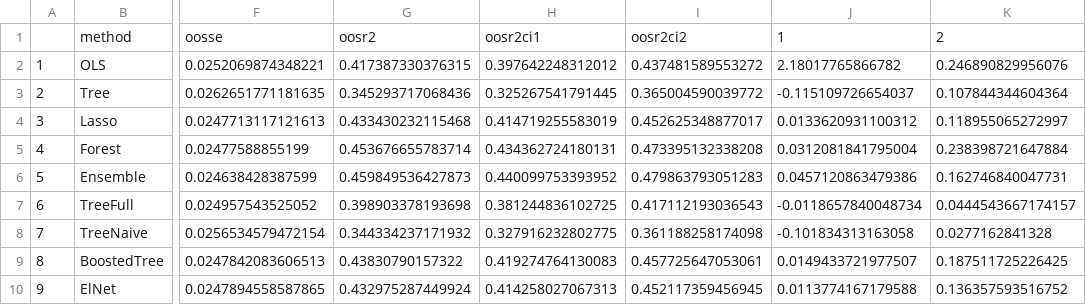
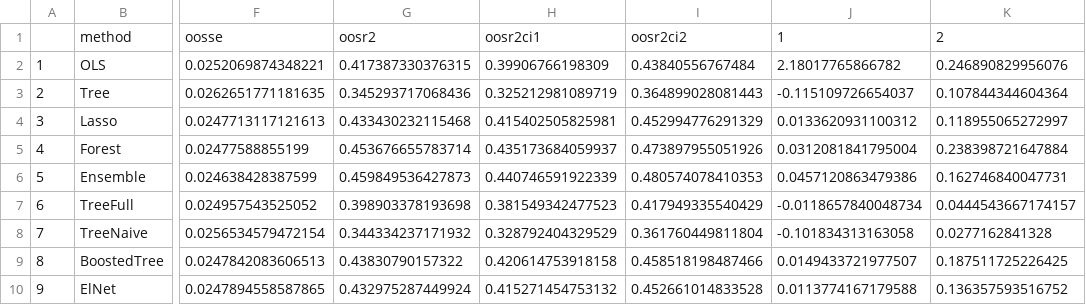
Before and after one commit to ubcecon/ECON628_2018, a CSV file: paul/01-machineLearningAndCausalInference/jepfittedmodels-table1.csv, drawn as a sheet; only a part is shown, gaps mark what is left out; the diff names each change by its address in the sheet, - before the commit and + after, or states it on an @@ line.

Commit message:
Moved assignments to this repository.
Continued work machine learning notes.
Added license files.

```diff
--- a/paul/01-machineLearningAndCausalInference/jepfittedmodels-table1.csv
+++ b/paul/01-machineLearningAndCausalInference/jepfittedmodels-table1.csv
-H2: 0.397642248312012
+H2: 0.39906766198309
-I2: 0.437481589553272
+I2: 0.43840556767484
-H3: 0.325267541791445
+H3: 0.325212981089719
-I3: 0.365004590039772
+I3: 0.364899028081443
-H4: 0.414719255583019
+H4: 0.415402505825981
-I4: 0.452625348877017
+I4: 0.452994776291329
-H5: 0.434362724180131
+H5: 0.435173684059937
-I5: 0.473395132338208
+I5: 0.473897955051926
-H6: 0.440099753393952
+H6: 0.440746591922339
-I6: 0.479863793051283
+I6: 0.480574078410353
-H7: 0.381244836102725
+H7: 0.381549342477523
-I7: 0.417112193036543
+I7: 0.417949335540429
-H8: 0.327916232802775
+H8: 0.328792404329529
-I8: 0.361188258174098
+I8: 0.361760449811804
-H9: 0.419274764130083
+H9: 0.420614753918158
-I9: 0.457725647053061
+I9: 0.458518198487466
-H10: 0.414258027067313
+H10: 0.415271454753132
-I10: 0.452117359456945
+I10: 0.452661014833528
```
Also changed, not shown: 7 other files.
